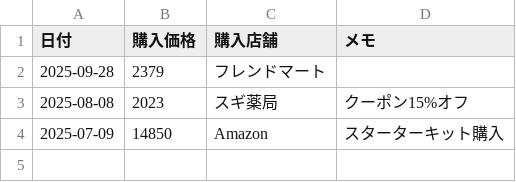
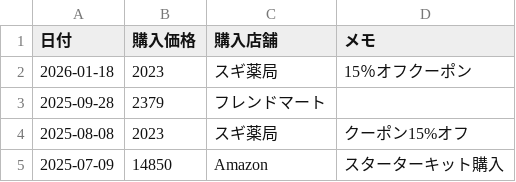
Before and after one commit to MatsumotoKentaro/sodanote, a CSV file: data/gas_log.csv, drawn as a sheet.

```diff
--- a/data/gas_log.csv
+++ b/data/gas_log.csv
@@ -1,2 +1,3 @@
 日付,購入価格,購入店舗,メモ
+"2026-01-18","2023","スギ薬局","15％オフクーポン"
 "2025-09-28","2379","フレンドマート",""
```
